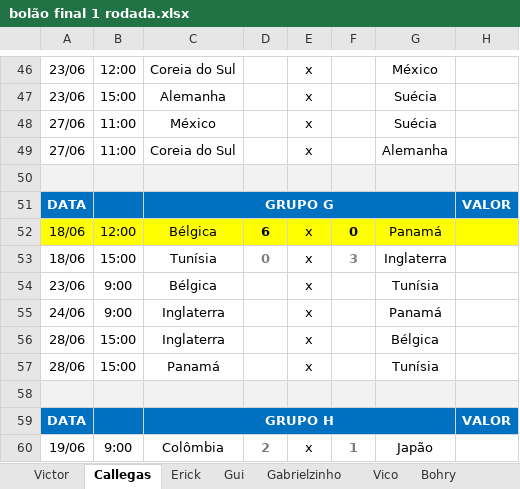
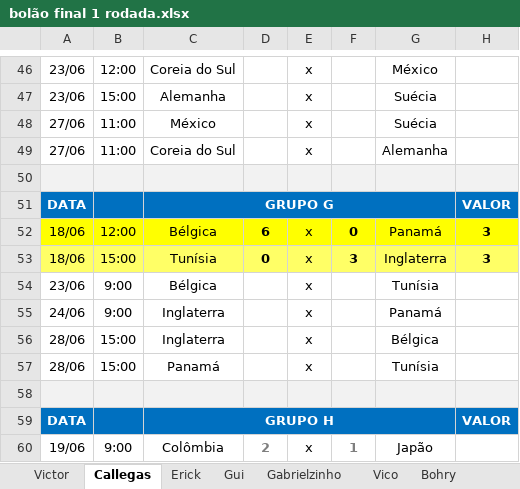
Before and after one commit to Callegas-zz/erick-da-copa-2018, an Excel workbook: bolão final 1 rodada.xlsx, sheet Callegas, drawn as a sheet; only a part is shown, gaps mark what is left out; values as stored, in another font and other column widths than the file's, no borders; the diff names each change by its address in the sheet, - before the commit and + after, or states it on an @@ line.

```diff
--- a/bolão final 1 rodada.xlsx (sheet Callegas)
+++ b/bolão final 1 rodada.xlsx (sheet Callegas)
-H52:H53: (empty)
+H52:H53: 3
-A53:H53 fill: none
+A53:H53 fill: #FFFF66
-D53 text colour: #7F7F7F
+D53 text colour: black
-F53 text colour: #7F7F7F
+F53 text colour: black
```
Also changed, not shown: sheet Bohry, sheet Matheus, sheet Gabrielzinho, sheet Gui, sheet Victor, sheet Deivid, 3 more sheets, 1 other file.
